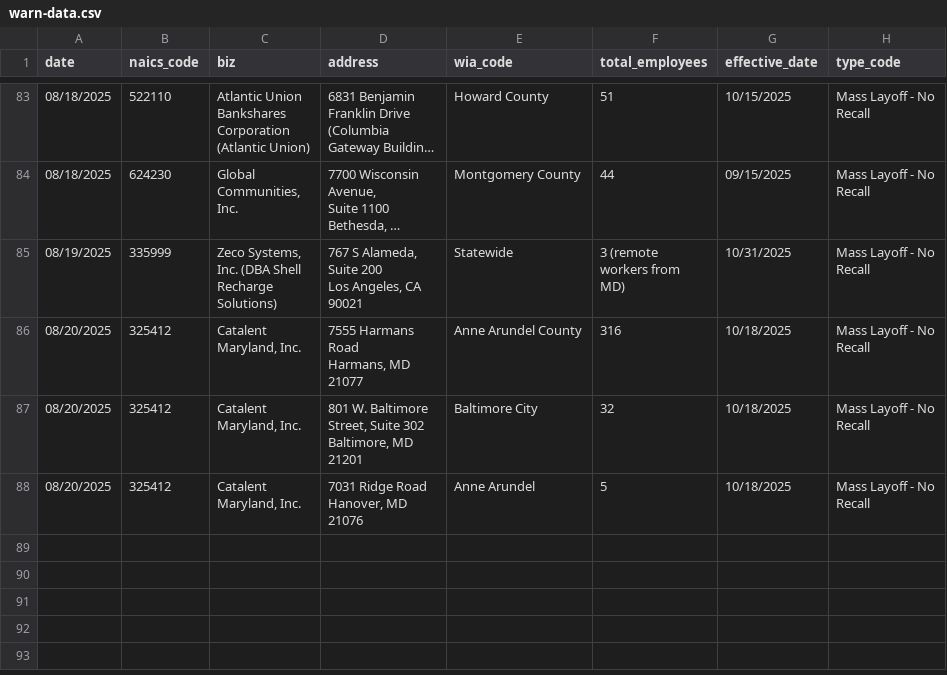
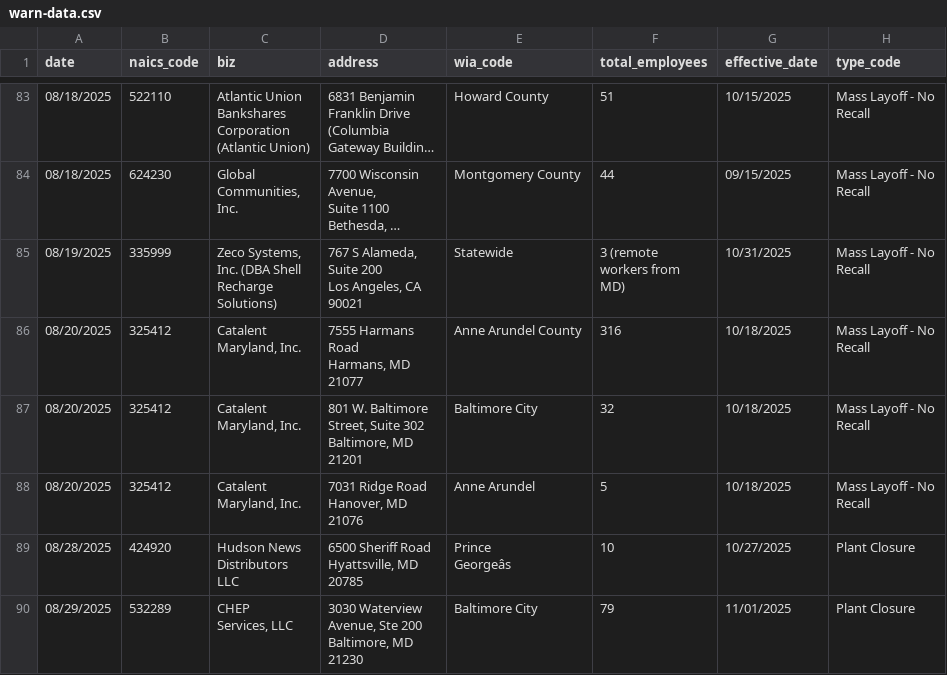
Before and after one commit to aadittambe/first-nicar-github-scraper, a CSV file: warn-data.csv, drawn as a sheet; only a part is shown, gaps mark what is left out; long unchanged cells end in …; ↵ is a line break in a cell; the diff names each change by its address in the sheet, - before the commit and + after, or states it on an @@ line.

```diff
--- a/warn-data.csv
+++ b/warn-data.csv
+row 89: 08/28/2025 | 424920 | Hudson News ↵ Distributors ↵ LLC | 6500 Sheriff Road ↵ Hyattsville, MD ↵ 20785 | Prince ↵ Georgeâs | 10 | 10/27/2025 | Plant Closure
+row 90: 08/29/2025 | 532289 | CHEP ↵ Services, LLC | 3030 Waterview ↵ Avenue, Ste 200 ↵ Baltimore, MD ↵ 21230 | Baltimore City | 79 | 11/01/2025 | Plant Closure
```
